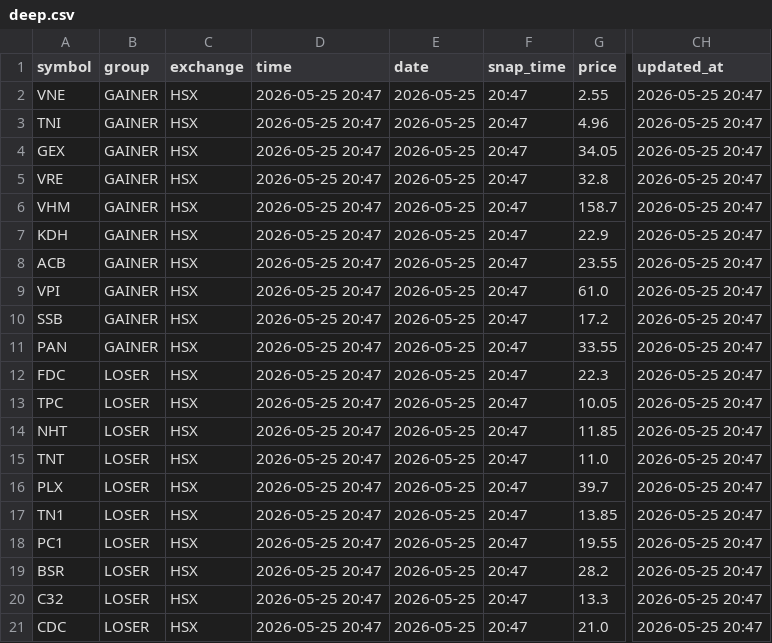
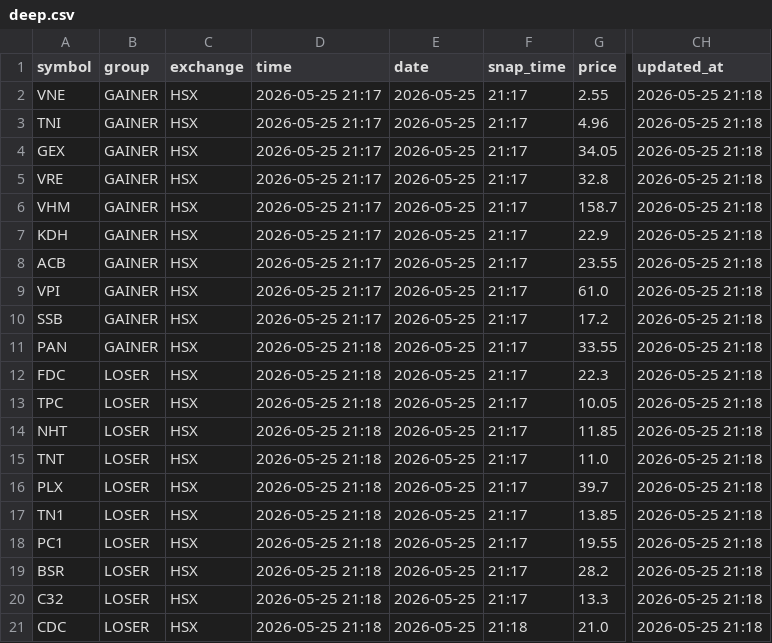
Before and after one commit to vn99instrumental-web/vnstock-cron-v2.0, a CSV file: output/deep.csv, drawn as a sheet; only a part is shown, gaps mark what is left out; the diff names each change by its address in the sheet, - before the commit and + after, or states it on an @@ line.

```diff
--- a/output/deep.csv
+++ b/output/deep.csv
-D2:D10 (time): 2026-05-25 20:47
+D2:D10 (time): 2026-05-25 21:17
-F2:F20 (snap_time): 20:47
+F2:F20 (snap_time): 21:17
-CH2:CH21 (updated_at): 2026-05-25 20:47
+CH2:CH21 (updated_at): 2026-05-25 21:18
-D11:D21 (time): 2026-05-25 20:47
+D11:D21 (time): 2026-05-25 21:18
-F21 (snap_time): 20:47
+F21 (snap_time): 21:18
```
Also changed, not shown: output/ranking.csv, output/signals.csv, 6 other files.
